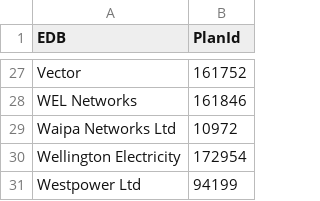
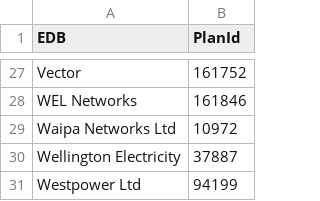
Before and after one commit to EECA-NZ/home-efficiency-calculator, a CSV file: data_analysis/electricity_plans_available/output/selected_electricity_plans.csv, drawn as a sheet; only a part is shown, gaps mark what is left out; the diff covers the shown part only.

```diff
--- a/data_analysis/electricity_plans_available/output/selected_electricity_plans.csv
+++ b/data_analysis/electricity_plans_available/output/selected_electricity_plans.csv
@@ -29,3 +29,3 @@ WEL Networks,161846
 Waipa Networks Ltd,10972
-Wellington Electricity,172954
+Wellington Electricity,37887
 Westpower Ltd,94199
```
Also changed, not shown: 10 edited cells elsewhere in this file, 44 other files.
